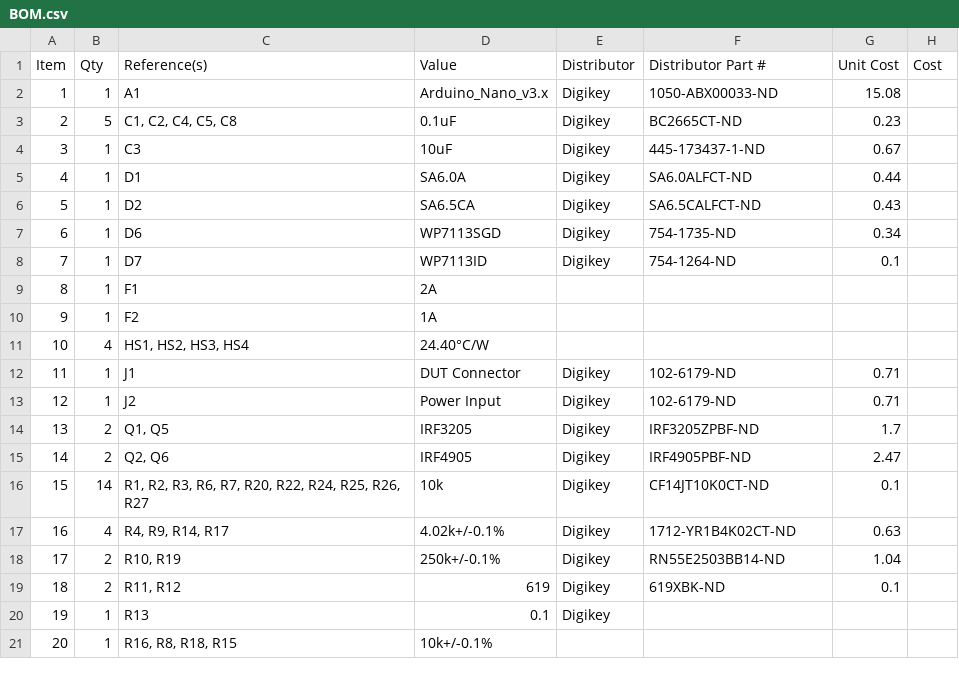
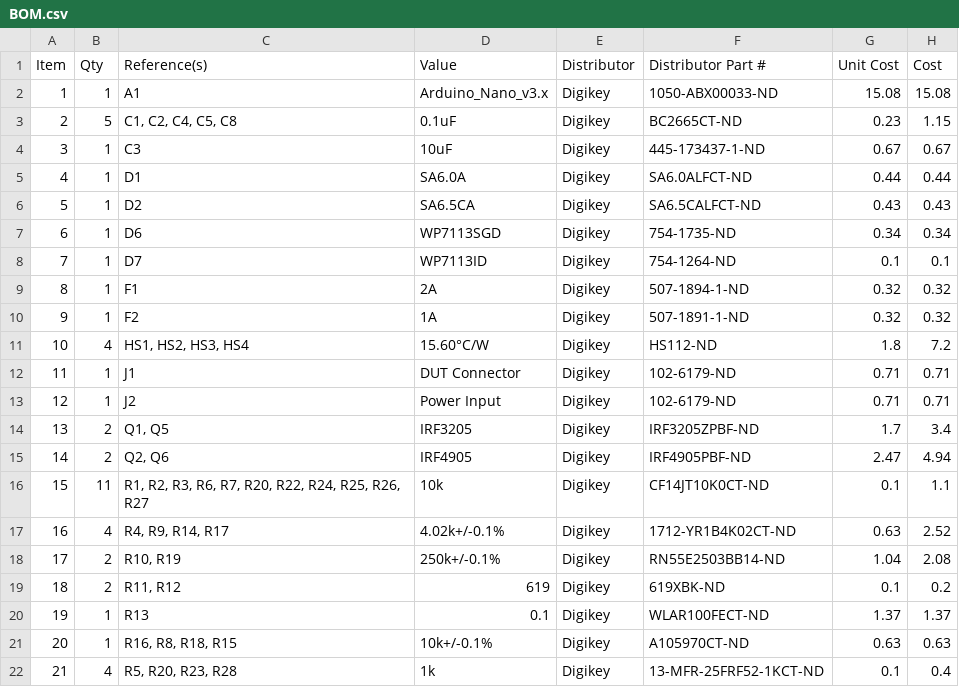
Before and after one commit to schuyler4/USB_Curve_Tracer, a CSV file: rev2/outputs/BOM.csv, drawn as a sheet; only a part is shown; the diff covers the shown part only; the diff names each change by its address in the sheet, - before the commit and + after, or states it on an @@ line.

```diff
--- a/rev2/outputs/BOM.csv
+++ b/rev2/outputs/BOM.csv
-H2 (Cost): (empty)
+H2 (Cost): 15.08
-H3 (Cost): (empty)
+H3 (Cost): 1.15
-H4 (Cost): (empty)
+H4 (Cost): 0.67
-H5 (Cost): (empty)
+H5 (Cost): 0.44
-H6 (Cost): (empty)
+H6 (Cost): 0.43
-H7 (Cost): (empty)
+H7 (Cost): 0.34
-H8 (Cost): (empty)
+H8 (Cost): 0.1
-E9:E11 (Distributor): (empty)
+E9:E11 (Distributor): Digikey
-F9 (Distributor Part #): (empty)
+F9 (Distributor Part #): 507-1894-1-ND
-G9:G10 (Unit Cost): (empty)
+G9:G10 (Unit Cost): 0.32
-H9:H10 (Cost): (empty)
+H9:H10 (Cost): 0.32
-F10 (Distributor Part #): (empty)
+F10 (Distributor Part #): 507-1891-1-ND
-D11 (Value): 24.40°C/W
+D11 (Value): 15.60°C/W
-F11 (Distributor Part #): (empty)
+F11 (Distributor Part #): HS112-ND
-G11 (Unit Cost): (empty)
+G11 (Unit Cost): 1.8
-H11 (Cost): (empty)
+H11 (Cost): 7.2
-H12:H13 (Cost): (empty)
+H12:H13 (Cost): 0.71
-H14 (Cost): (empty)
+H14 (Cost): 3.4
-H15 (Cost): (empty)
+H15 (Cost): 4.94
-B16 (Qty): 14
+B16 (Qty): 11
-H16 (Cost): (empty)
+H16 (Cost): 1.1
-H17 (Cost): (empty)
+H17 (Cost): 2.52
-H18 (Cost): (empty)
+H18 (Cost): 2.08
-H19 (Cost): (empty)
+H19 (Cost): 0.2
-F20 (Distributor Part #): (empty)
+F20 (Distributor Part #): WLAR100FECT-ND
-G20 (Unit Cost): (empty)
+G20 (Unit Cost): 1.37
-H20 (Cost): (empty)
+H20 (Cost): 1.37
-E21 (Distributor): (empty)
+E21 (Distributor): Digikey
-F21 (Distributor Part #): (empty)
+F21 (Distributor Part #): A105970CT-ND
-G21 (Unit Cost): (empty)
+G21 (Unit Cost): 0.63
-H21 (Cost): (empty)
+H21 (Cost): 0.63
+row 22: 21 | 4 | R5, R20, R23, R28 | 1k | Digikey | 13-MFR-25FRF52-1KCT-ND | 0.1 | 0.4
```
Also changed, not shown: 2 added rows, 2 removed rows, 22 edited cells and row numbers in column A elsewhere in this file, 14 other files.
